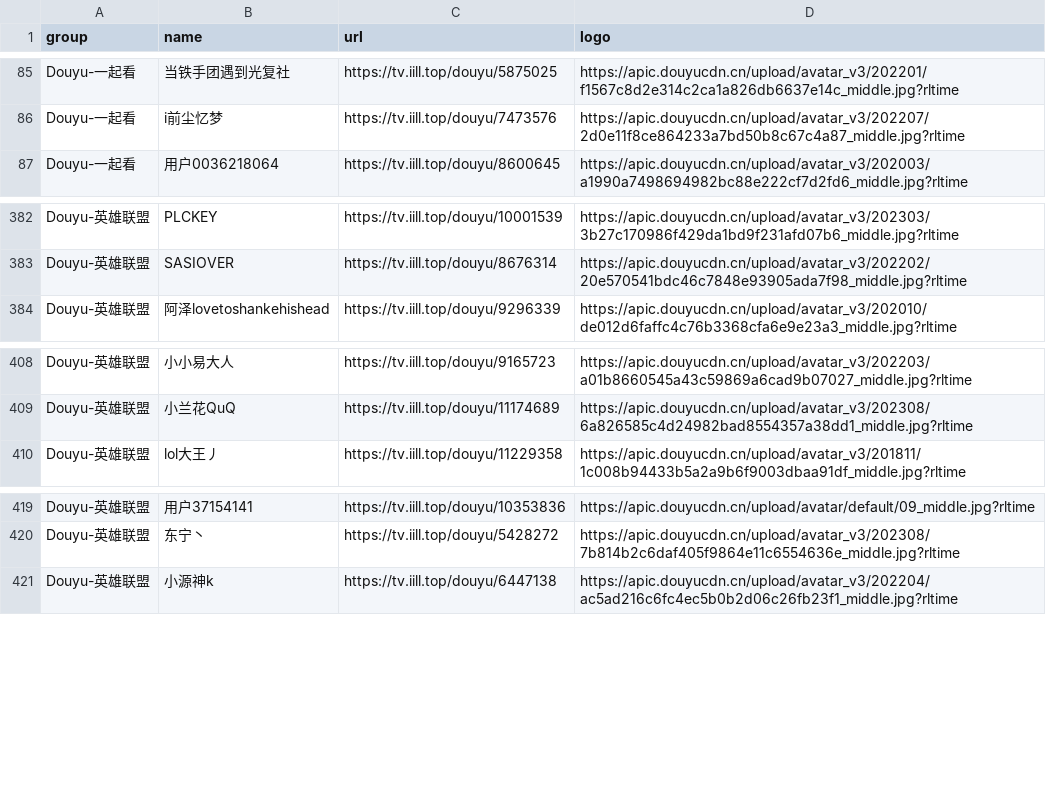
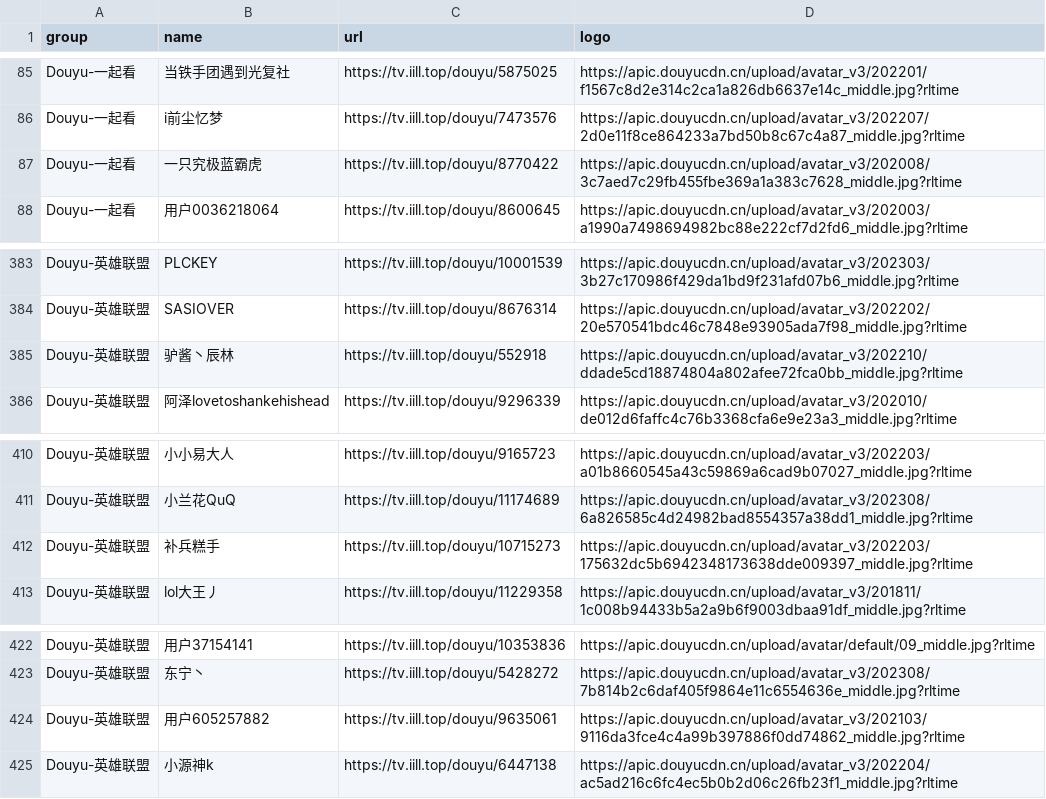
Before and after one commit to tototuo/m3u, a CSV file: green.csv, drawn as a sheet; only a part is shown, gaps mark what is left out.

Commit message:
fix typo

```diff
--- a/green.csv
+++ b/green.csv
@@ -86,2 +86,3 @@ Douyu-一起看,当铁手团遇到光复社,https://tv.iill.top/douyu/5875025,ht
 Douyu-一起看,i前尘忆梦,https://tv.iill.top/douyu/7473576,https://apic.douyucdn.cn/upload/avatar_v3/202207/2d0e11f8ce864233a7bd50b8c67c4a87_middle.jpg?rltime
+Douyu-一起看,一只究极蓝霸虎,https://tv.iill.top/douyu/8770422,https://apic.douyucdn.cn/upload/avatar_v3/202008/3c7aed7c29fb455fbe369a1a383c7628_middle.jpg?rltime
 Douyu-一起看,用户0036218064,https://tv.iill.top/douyu/8600645,https://apic.douyucdn.cn/upload/avatar_v3/202003/a1990a7498694982bc88e222cf7d2fd6_middle.jpg?rltime
@@ -383,2 +384,3 @@ Douyu-英雄联盟,PLCKEY,https://tv.iill.top/douyu/10001539,https://apic.douyuc
 Douyu-英雄联盟,SASIOVER,https://tv.iill.top/douyu/8676314,https://apic.douyucdn.cn/upload/avatar_v3/202202/20e570541bdc46c7848e93905ada7f98_middle.jpg?rltime
+Douyu-英雄联盟,驴酱丶辰林,https://tv.iill.top/douyu/552918,https://apic.douyucdn.cn/upload/avatar_v3/202210/ddade5cd18874804a802afee72fca0bb_middle.jpg?rltime
 Douyu-英雄联盟,阿泽lovetoshankehishead,https://tv.iill.top/douyu/9296339,https://apic.douyucdn.cn/upload/avatar_v3/202010/de012d6faffc4c76b3368cfa6e9e23a3_middle.jpg?rltime
@@ -409,2 +411,3 @@ Douyu-英雄联盟,小小易大人,https://tv.iill.top/douyu/9165723,https://api
 Douyu-英雄联盟,小兰花QuQ,https://tv.iill.top/douyu/11174689,https://apic.douyucdn.cn/upload/avatar_v3/202308/6a826585c4d24982bad8554357a38dd1_middle.jpg?rltime
+Douyu-英雄联盟,补兵糕手,https://tv.iill.top/douyu/10715273,https://apic.douyucdn.cn/upload/avatar_v3/202203/175632dc5b6942348173638dde009397_middle.jpg?rltime
 Douyu-英雄联盟,lol大王丿,https://tv.iill.top/douyu/11229358,https://apic.douyucdn.cn/upload/avatar_v3/201811/1c008b94433b5a2a9b6f9003dbaa91df_middle.jpg?rltime
@@ -420,2 +423,3 @@ Douyu-英雄联盟,用户37154141,https://tv.iill.top/douyu/10353836,https://api
 Douyu-英雄联盟,东宁丶,https://tv.iill.top/douyu/5428272,https://apic.douyucdn.cn/upload/avatar_v3/202308/7b814b2c6daf405f9864e11c6554636e_middle.jpg?rltime
+Douyu-英雄联盟,用户605257882,https://tv.iill.top/douyu/9635061,https://apic.douyucdn.cn/upload/avatar_v3/202103/9116da3fce4c4a99b397886f0dd74862_middle.jpg?rltime
 Douyu-英雄联盟,小源神k,https://tv.iill.top/douyu/6447138,https://apic.douyucdn.cn/upload/avatar_v3/202204/ac5ad216c6fc4ec5b0b2d06c26fb23f1_middle.jpg?rltime
```
Also changed, not shown: 5 other files.
